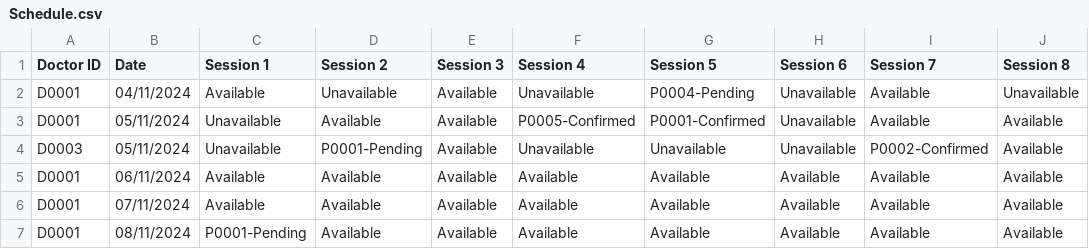
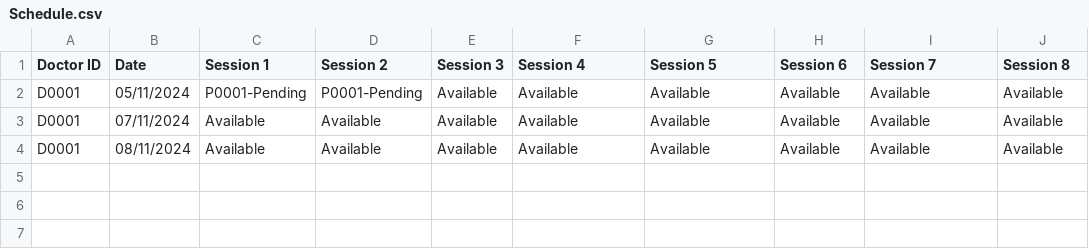
Before and after one commit to liuconggg/SC2002-SCSA-Group-2, a CSV file: data/Schedule.csv, drawn as a sheet.

```diff
--- a/data/Schedule.csv
+++ b/data/Schedule.csv
@@ -1,7 +1,4 @@
 Doctor ID,Date,Session 1,Session 2,Session 3,Session 4,Session 5,Session 6,Session 7,Session 8
-D0001,04/11/2024,Available,Unavailable,Available,Unavailable,P0004-Pending,Unavailable,Available,Unavailable
-D0001,05/11/2024,Unavailable,Available,Available,P0005-Confirmed,P0001-Confirmed,Unavailable,Available,Available
-D0003,05/11/2024,Unavailable,P0001-Pending,Available,Unavailable,Unavailable,Unavailable,P0002-Confirmed,Available
-D0001,06/11/2024,Available,Available,Available,Available,Available,Available,Available,Available
+D0001,05/11/2024,P0001-Pending,P0001-Pending,Available,Available,Available,Available,Available,Available
 D0001,07/11/2024,Available,Available,Available,Available,Available,Available,Available,Available
-D0001,08/11/2024,P0001-Pending,Available,Available,Available,Available,Available,Available,Available
+D0001,08/11/2024,Available,Available,Available,Available,Available,Available,Available,Available
```
Also changed, not shown: 11 other files.
